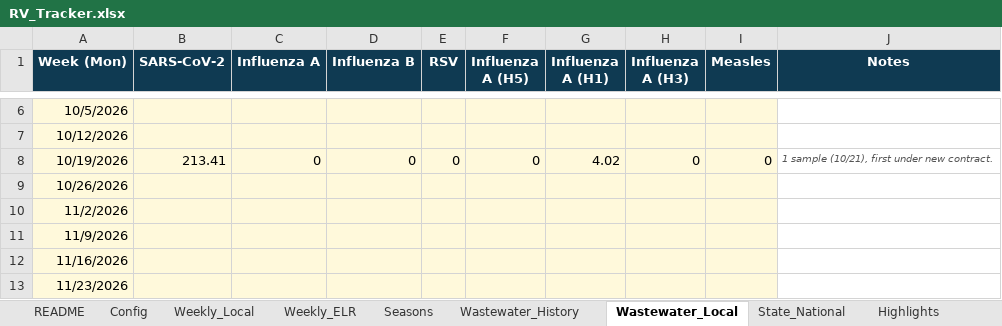
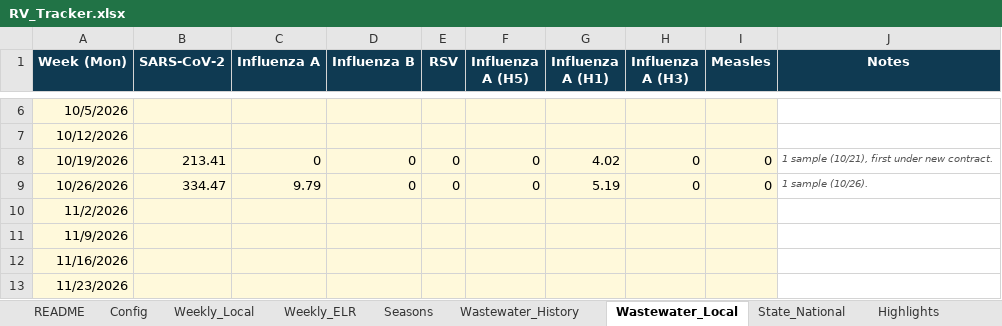
Before and after one commit to EmilyKillion/mono-county-dashboards, an Excel workbook: respiratory/RV_Tracker.xlsx, sheet Wastewater_Local, drawn as a sheet; only a part is shown, gaps mark what is left out; values as stored, in another font and other column widths than the file's, no borders; the diff names each change by its address in the sheet, - before the commit and + after, or states it on an @@ line.

```diff
--- a/respiratory/RV_Tracker.xlsx (sheet Wastewater_Local)
+++ b/respiratory/RV_Tracker.xlsx (sheet Wastewater_Local)
-B9 (SARS-CoV-2): (empty)
+B9 (SARS-CoV-2): 334.47
-C9 (Influenza A): (empty)
+C9 (Influenza A): 9.79
-D9 (Influenza B): (empty)
+D9 (Influenza B): 0
-E9 (RSV): (empty)
+E9 (RSV): 0
-F9 (Influenza A (H5)): (empty)
+F9 (Influenza A (H5)): 0
-G9 (Influenza A (H1)): (empty)
+G9 (Influenza A (H1)): 5.19
-H9 (Influenza A (H3)): (empty)
+H9 (Influenza A (H3)): 0
-I9 (Measles): (empty)
+I9 (Measles): 0
-J9 (Notes): (empty)
+J9 (Notes): 1 sample (10/26).
```
Also changed, not shown: sheet Seasons, sheet Weekly_Local, sheet Weekly_ELR, sheet Highlights.
